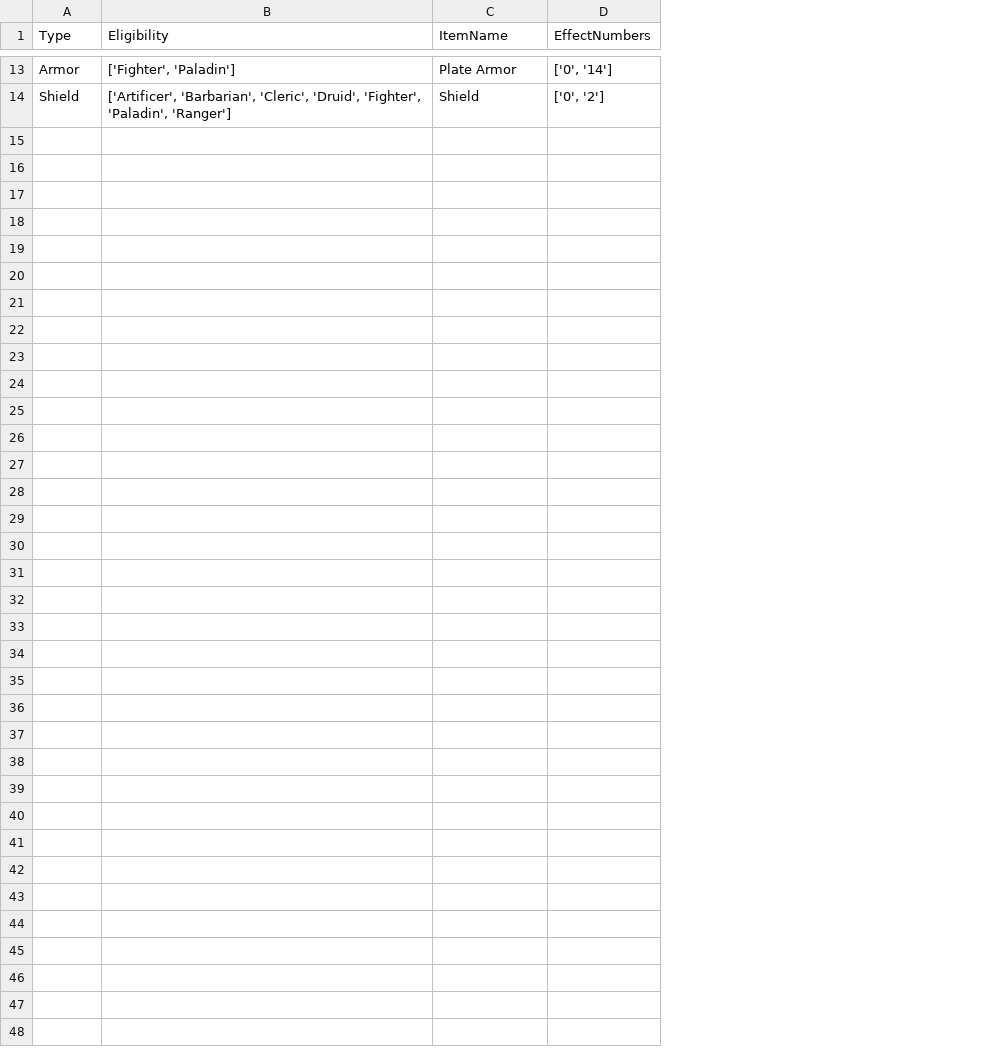
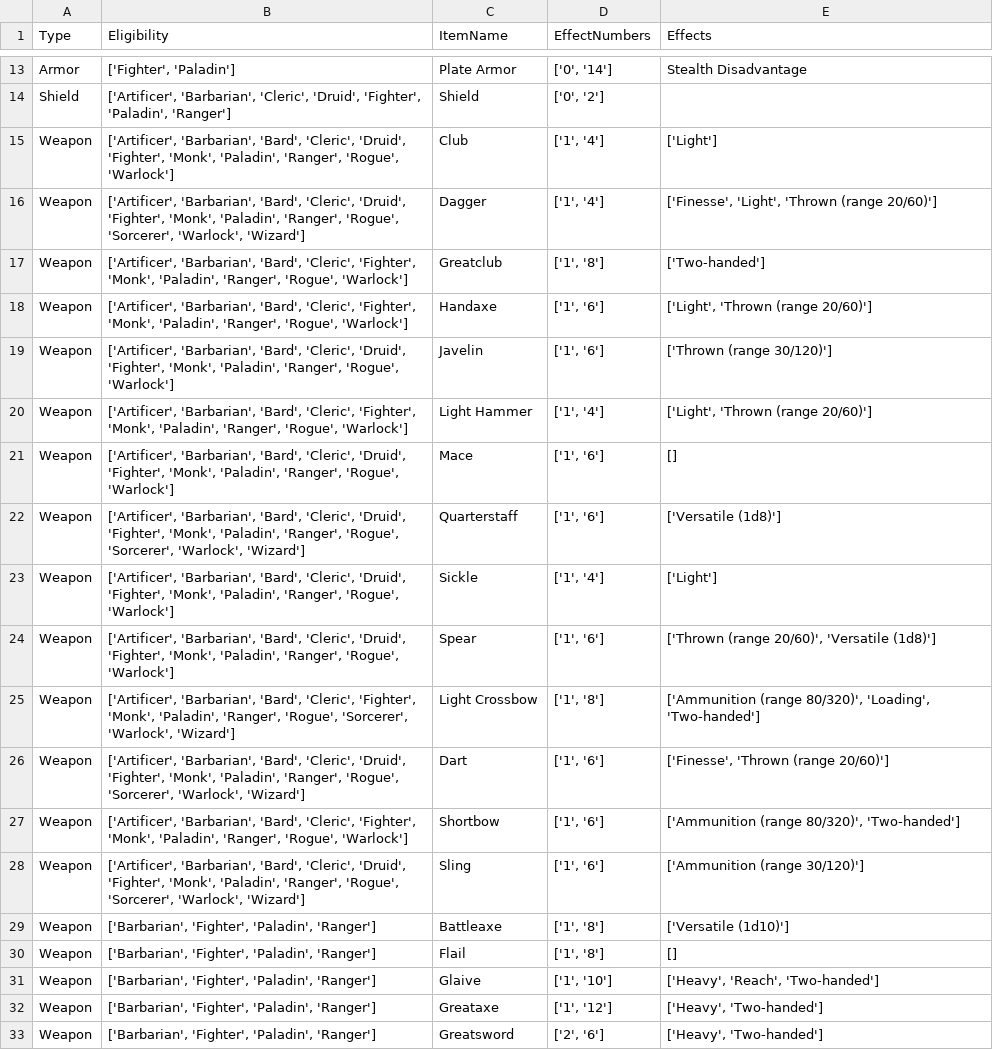
Before and after one commit to PHGMorgan/DnD-Roll-Tables, a CSV file: equipment.csv, drawn as a sheet; only a part is shown, gaps mark what is left out; the diff covers the shown part only; the diff names each change by its address in the sheet, - before the commit and + after, or states it on an @@ line.

Commit message:
Added and bug tested new equipment, AC, armor, weapon, and shield functionality to character_creator, parent_character_class, and DnD_classes. Finished updated equipment, and added new variable to variables_page.

```diff
--- a/equipment.csv
+++ b/equipment.csv
+column E (Effects), row 13: Stealth Disadvantage
+row 15: Weapon | ['Artificer', 'Barbarian', 'Bard', 'Cleric', 'Druid', 'Fighter', 'Monk', 'Paladin', 'Ranger', 'Rogue', 'Warlock'] | Club | ['1', '4'] | ['Light']
+row 16: Weapon | ['Artificer', 'Barbarian', 'Bard', 'Cleric', 'Druid', 'Fighter', 'Monk', 'Paladin', 'Ranger', 'Rogue', 'Sorcerer', 'Warlock', 'Wizard'] | Dagger | ['1', '4'] | ['Finesse', 'Light', 'Thrown (range 20/60)']
+row 17: Weapon | ['Artificer', 'Barbarian', 'Bard', 'Cleric', 'Fighter', 'Monk', 'Paladin', 'Ranger', 'Rogue', 'Warlock'] | Greatclub | ['1', '8'] | ['Two-handed']
+row 18: Weapon | ['Artificer', 'Barbarian', 'Bard', 'Cleric', 'Fighter', 'Monk', 'Paladin', 'Ranger', 'Rogue', 'Warlock'] | Handaxe | ['1', '6'] | ['Light', 'Thrown (range 20/60)']
+row 19: Weapon | ['Artificer', 'Barbarian', 'Bard', 'Cleric', 'Druid', 'Fighter', 'Monk', 'Paladin', 'Ranger', 'Rogue', 'Warlock'] | Javelin | ['1', '6'] | ['Thrown (range 30/120)']
+row 20: Weapon | ['Artificer', 'Barbarian', 'Bard', 'Cleric', 'Fighter', 'Monk', 'Paladin', 'Ranger', 'Rogue', 'Warlock'] | Light Hammer | ['1', '4'] | ['Light', 'Thrown (range 20/60)']
+row 21: Weapon | ['Artificer', 'Barbarian', 'Bard', 'Cleric', 'Druid', 'Fighter', 'Monk', 'Paladin', 'Ranger', 'Rogue', 'Warlock'] | Mace | ['1', '6'] | []
+row 22: Weapon | ['Artificer', 'Barbarian', 'Bard', 'Cleric', 'Druid', 'Fighter', 'Monk', 'Paladin', 'Ranger', 'Rogue', 'Sorcerer', 'Warlock', 'Wizard'] | Quarterstaff | ['1', '6'] | ['Versatile (1d8)']
+row 23: Weapon | ['Artificer', 'Barbarian', 'Bard', 'Cleric', 'Druid', 'Fighter', 'Monk', 'Paladin', 'Ranger', 'Rogue', 'Warlock'] | Sickle | ['1', '4'] | ['Light']
+row 24: Weapon | ['Artificer', 'Barbarian', 'Bard', 'Cleric', 'Druid', 'Fighter', 'Monk', 'Paladin', 'Ranger', 'Rogue', 'Warlock'] | Spear | ['1', '6'] | ['Thrown (range 20/60)', 'Versatile (1d8)']
+row 25: Weapon | ['Artificer', 'Barbarian', 'Bard', 'Cleric', 'Fighter', 'Monk', 'Paladin', 'Ranger', 'Rogue', 'Sorcerer', 'Warlock', 'Wizard'] | Light Crossbow | ['1', '8'] | ['Ammunition (range 80/320)', 'Loading', 'Two-handed']
+row 26: Weapon | ['Artificer', 'Barbarian', 'Bard', 'Cleric', 'Druid', 'Fighter', 'Monk', 'Paladin', 'Ranger', 'Rogue', 'Sorcerer', 'Warlock', 'Wizard'] | Dart | ['1', '6'] | ['Finesse', 'Thrown (range 20/60)']
+row 27: Weapon | ['Artificer', 'Barbarian', 'Bard', 'Cleric', 'Fighter', 'Monk', 'Paladin', 'Ranger', 'Rogue', 'Warlock'] | Shortbow | ['1', '6'] | ['Ammunition (range 80/320)', 'Two-handed']
+row 28: Weapon | ['Artificer', 'Barbarian', 'Bard', 'Cleric', 'Druid', 'Fighter', 'Monk', 'Paladin', 'Ranger', 'Rogue', 'Sorcerer', 'Warlock', 'Wizard'] | Sling | ['1', '6'] | ['Ammunition (range 30/120)']
+row 29: Weapon | ['Barbarian', 'Fighter', 'Paladin', 'Ranger'] | Battleaxe | ['1', '8'] | ['Versatile (1d10)']
+row 30: Weapon | ['Barbarian', 'Fighter', 'Paladin', 'Ranger'] | Flail | ['1', '8'] | []
+row 31: Weapon | ['Barbarian', 'Fighter', 'Paladin', 'Ranger'] | Glaive | ['1', '10'] | ['Heavy', 'Reach', 'Two-handed']
+row 32: Weapon | ['Barbarian', 'Fighter', 'Paladin', 'Ranger'] | Greataxe | ['1', '12'] | ['Heavy', 'Two-handed']
+row 33: Weapon | ['Barbarian', 'Fighter', 'Paladin', 'Ranger'] | Greatsword | ['2', '6'] | ['Heavy', 'Two-handed']
```
Also changed, not shown: 17 added rows and 3 edited cells elsewhere in this file, 4 other files.
